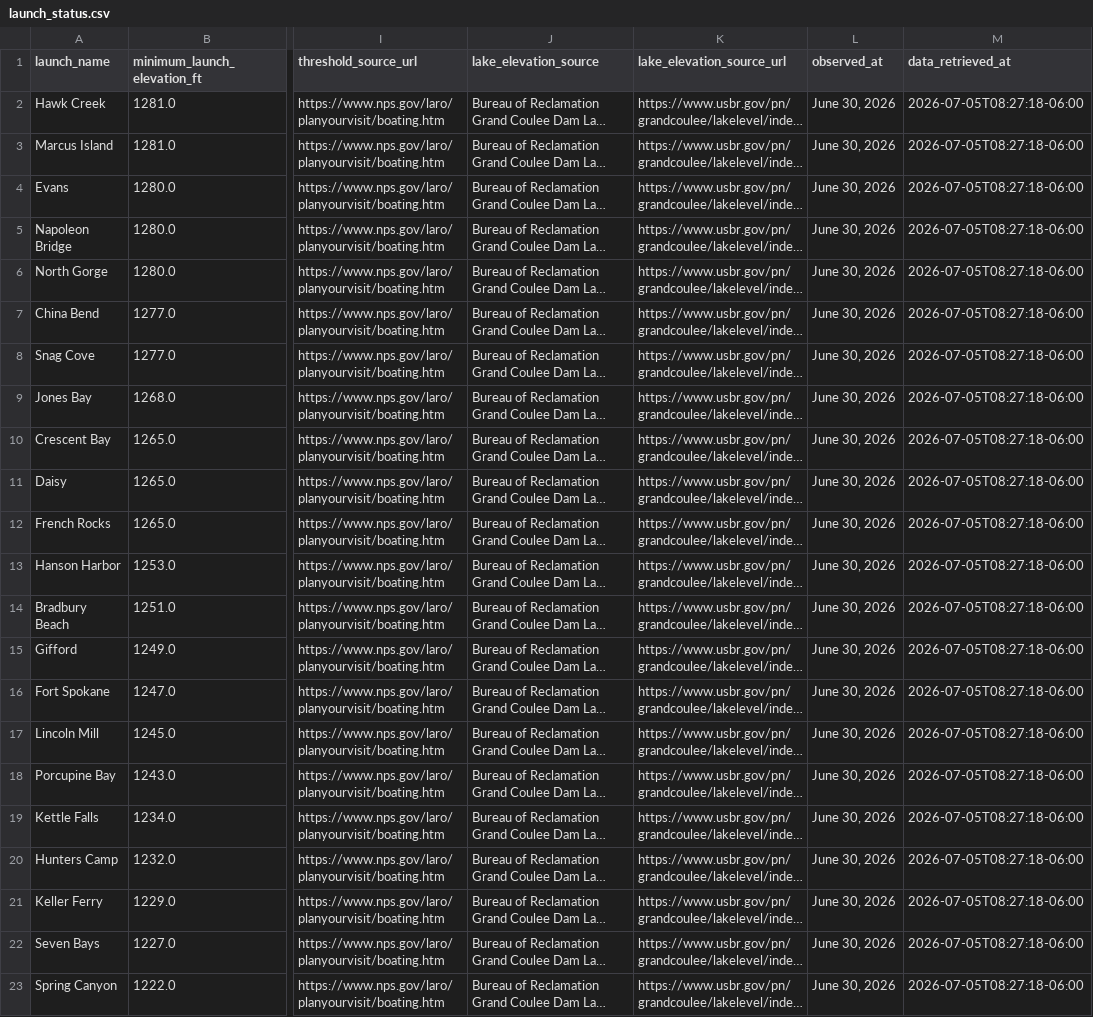
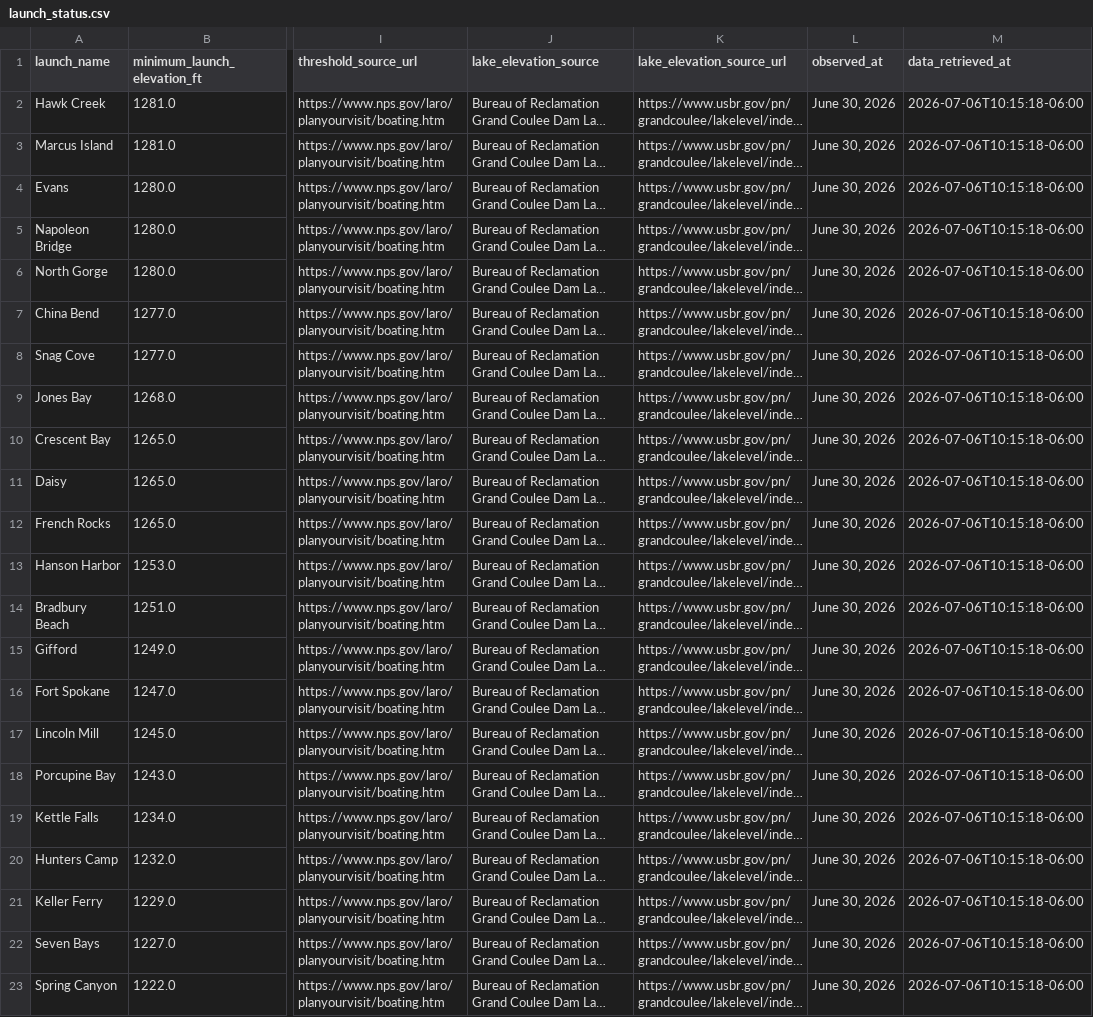
Before and after one commit to JustAppTools/regional-recreation-launchability-dashboard, a CSV file: data/processed/launch_status.csv, drawn as a sheet; only a part is shown, gaps mark what is left out; long unchanged cells end in …; the diff names each change by its address in the sheet, - before the commit and + after, or states it on an @@ line.

```diff
--- a/data/processed/launch_status.csv
+++ b/data/processed/launch_status.csv
-M2:M23 (data_retrieved_at): 2026-07-05T08:27:18-06:00
+M2:M23 (data_retrieved_at): 2026-07-06T10:15:18-06:00
```
Also changed, not shown: data/raw/lake_elevation.csv, 4 other files.
